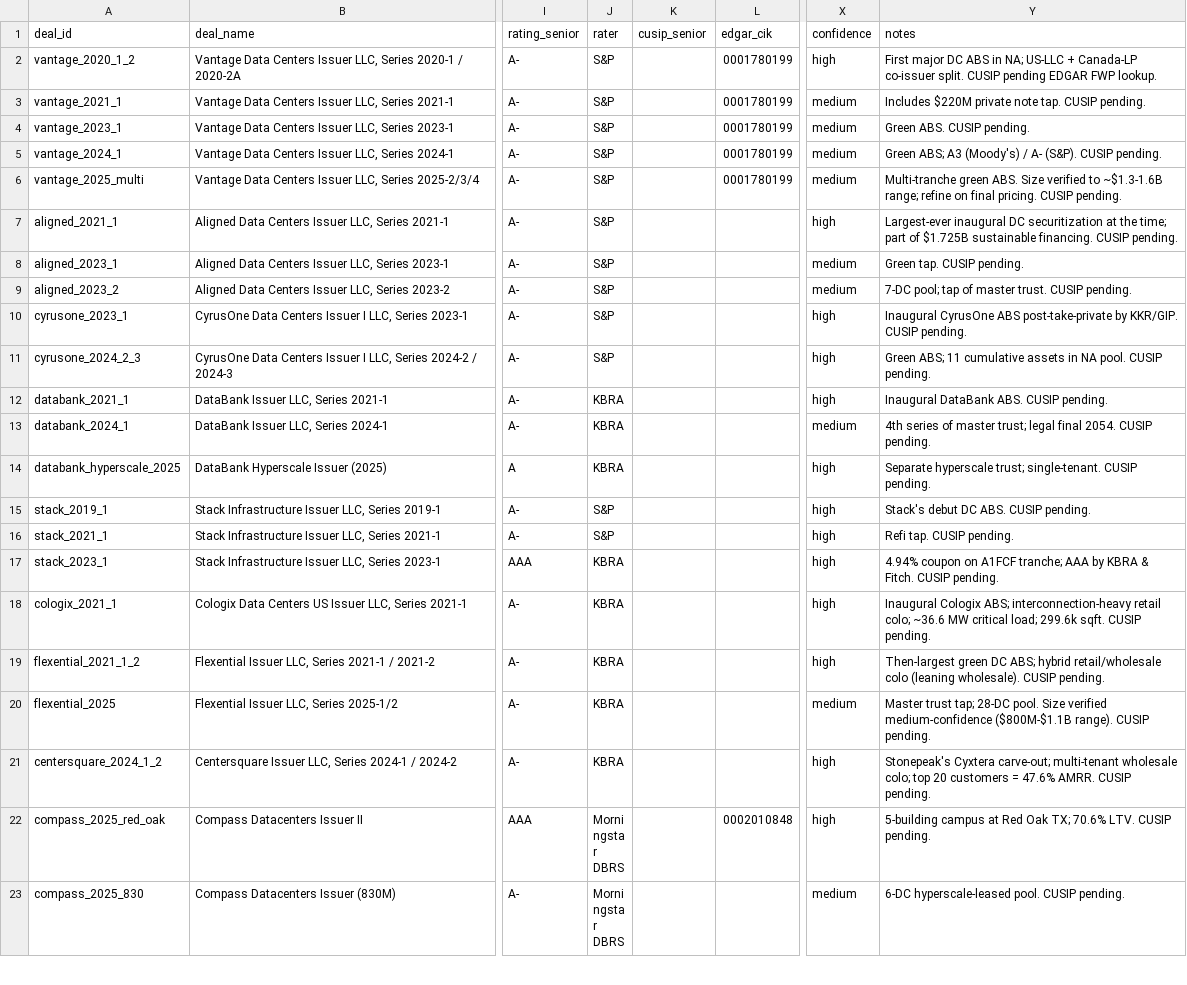
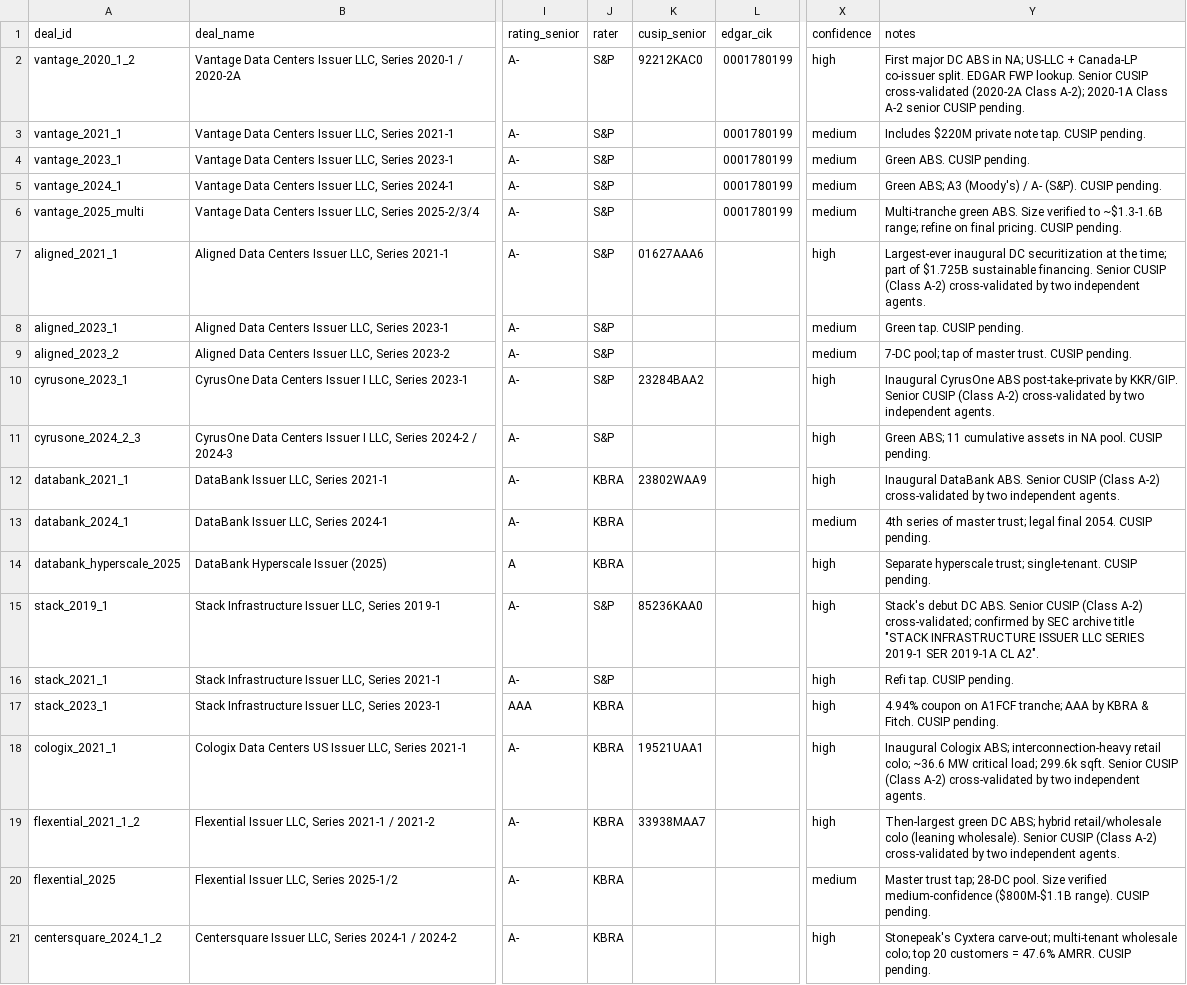
Before and after one commit to oparra2097/georisk, a CSV file: data/datacenter_abs_deals.csv, drawn as a sheet; only a part is shown, gaps mark what is left out; the shorter side is filled out with more unchanged rows; the diff names each change by its address in the sheet, - before the commit and + after, or states it on an @@ line.

```diff
--- a/data/datacenter_abs_deals.csv
+++ b/data/datacenter_abs_deals.csv
-K2 (cusip_senior): (empty)
+K2 (cusip_senior): 92212KAC0
-Y2 (notes): …co-issuer split. CUSIP pending EDGAR FWP lookup.
+Y2 (notes): …co-issuer split. EDGAR FWP lookup. Senior CUSIP cross-validated (2020-2A Class A-2); 2020-1A Class A-2 senior CUSIP pending.
-K7 (cusip_senior): (empty)
+K7 (cusip_senior): 01627AAA6
-Y7 (notes): …sustainable financing. CUSIP pending.
+Y7 (notes): …sustainable financing. Senior CUSIP (Class A-2) cross-validated by two independent agents.
-K10 (cusip_senior): (empty)
+K10 (cusip_senior): 23284BAA2
-Y10 (notes): …by KKR/GIP. CUSIP pending.
+Y10 (notes): …by KKR/GIP. Senior CUSIP (Class A-2) cross-validated by two independent agents.
-K12 (cusip_senior): (empty)
+K12 (cusip_senior): 23802WAA9
-Y12 (notes): …DataBank ABS. CUSIP pending.
+Y12 (notes): …DataBank ABS. Senior CUSIP (Class A-2) cross-validated by two independent agents.
-K15 (cusip_senior): (empty)
+K15 (cusip_senior): 85236KAA0
-Y15 (notes): …DC ABS. CUSIP pending.
+Y15 (notes): …DC ABS. Senior CUSIP (Class A-2) cross-validated; confirmed by SEC archive title "STACK INFRASTRUCTURE ISSUER LLC SERIES 2019-1 SER 2019-1A CL A2".
-K18 (cusip_senior): (empty)
+K18 (cusip_senior): 19521UAA1
-Y18 (notes): …299.6k sqft. CUSIP pending.
+Y18 (notes): …299.6k sqft. Senior CUSIP (Class A-2) cross-validated by two independent agents.
-K19 (cusip_senior): (empty)
+K19 (cusip_senior): 33938MAA7
-Y19 (notes): …(leaning wholesale). CUSIP pending.
+Y19 (notes): …(leaning wholesale). Senior CUSIP (Class A-2) cross-validated by two independent agents.
```
